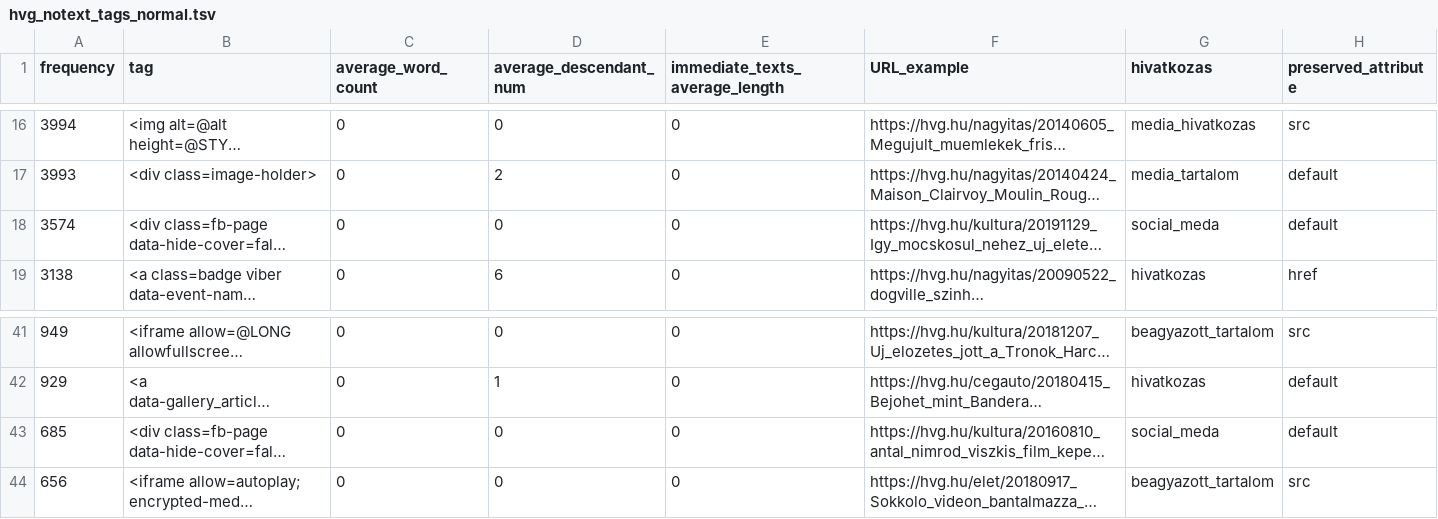
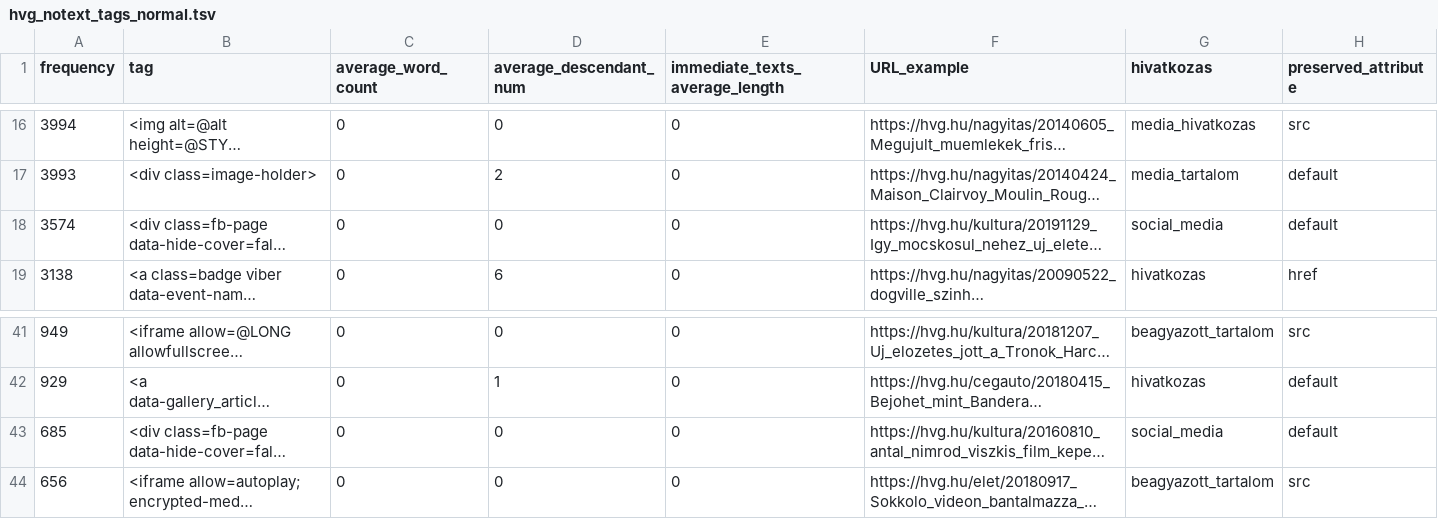
Before and after one commit to ELTE-DH/HTML2TEI, a TSV file: configs/hvg/hvg_notext_tags_normal.tsv, drawn as a sheet; only a part is shown, gaps mark what is left out; long unchanged cells end in …; the diff names each change by its address in the sheet, - before the commit and + after, or states it on an @@ line.

```diff
--- a/configs/hvg/hvg_notext_tags_normal.tsv
+++ b/configs/hvg/hvg_notext_tags_normal.tsv
-G18 (hivatkozas): social_meda
+G18 (hivatkozas): social_media
-G43 (hivatkozas): social_meda
+G43 (hivatkozas): social_media
```
Also changed, not shown: configs/hvg/hvg_text_tags_normal.tsv, 1 other file.
